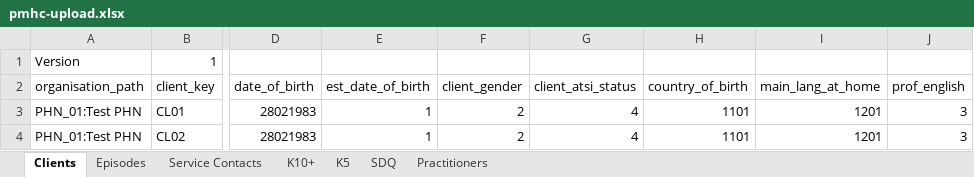
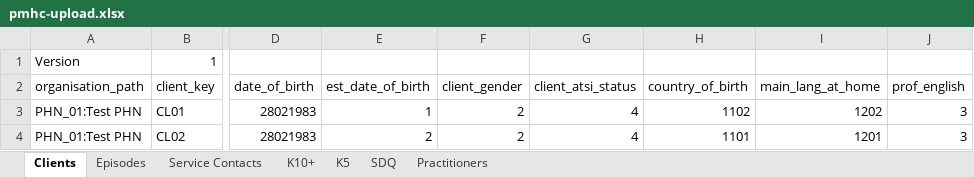
Before and after one commit to strategicdata/pmhc-mds-spec, an Excel workbook: data/_orig/pmhc-upload.xlsx, sheet Clients, drawn as a sheet; only a part is shown, gaps mark what is left out; values as stored, in another font and other column widths than the file's, no borders; the diff names each change by its address in the sheet, - before the commit and + after, or states it on an @@ line.

```diff
--- a/data/_orig/pmhc-upload.xlsx (sheet Clients)
+++ b/data/_orig/pmhc-upload.xlsx (sheet Clients)
-H3 (country_of_birth): 1101
+H3 (country_of_birth): 1102
-I3 (main_lang_at_home): 1201
+I3 (main_lang_at_home): 1202
-E4 (est_date_of_birth): 1
+E4 (est_date_of_birth): 2
```
Also changed, not shown: sheet Episodes, sheet K5, sheet Practitioners.
